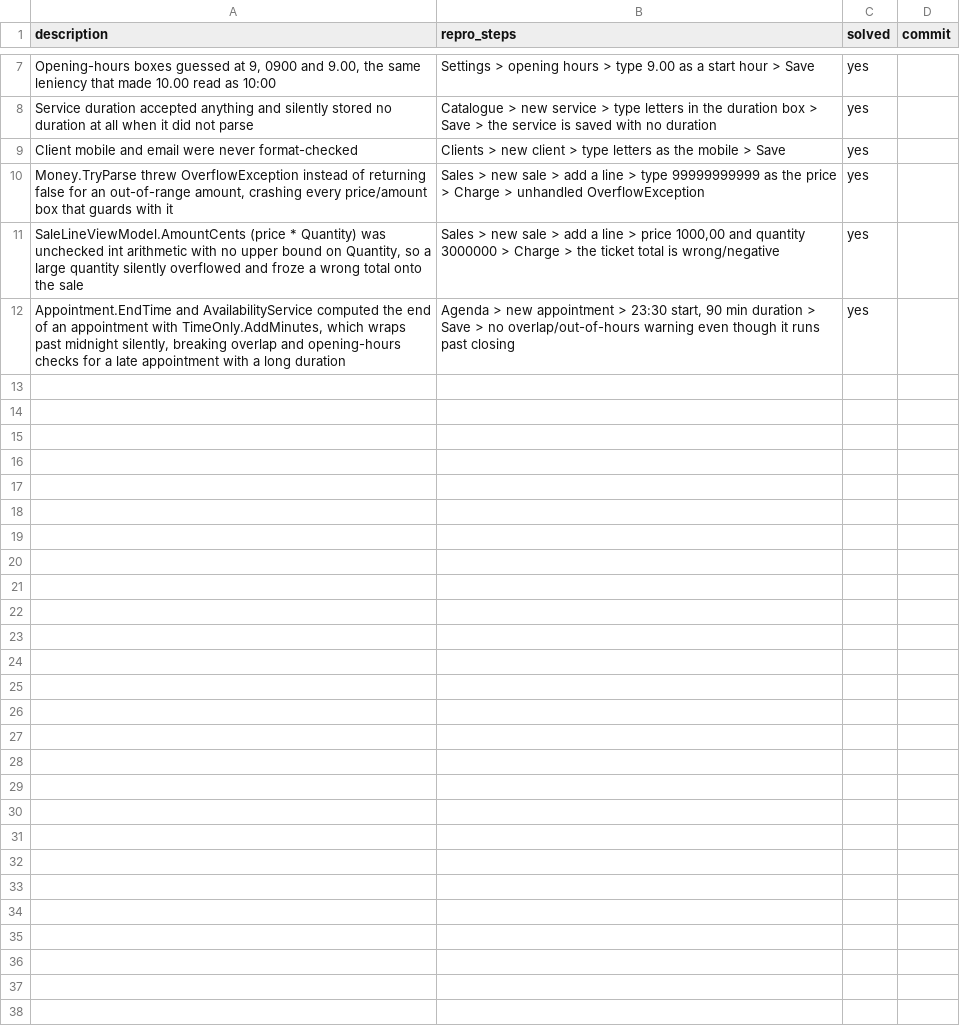
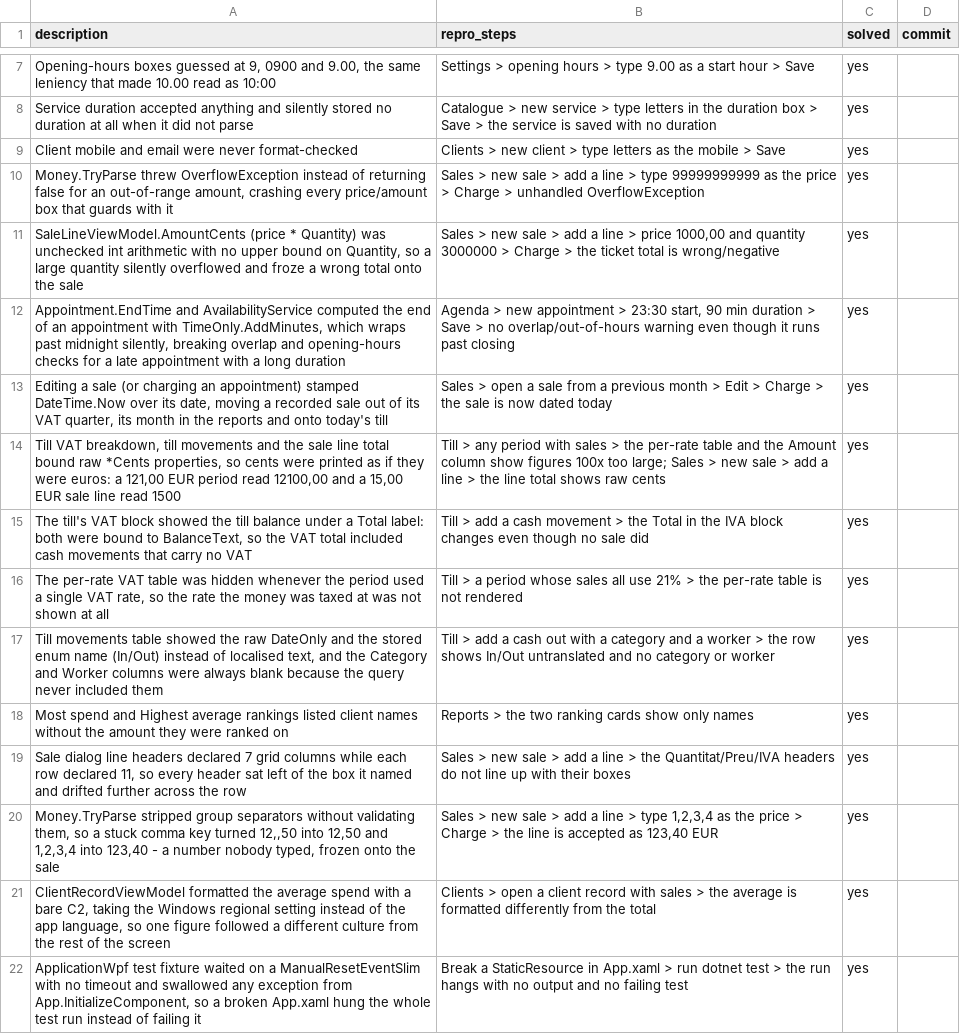
Before and after one commit to danielhoyosceldran/eva-gest, a CSV file: bugs.csv, drawn as a sheet; only a part is shown, gaps mark what is left out.

```diff
--- a/bugs.csv
+++ b/bugs.csv
@@ -12 +12,11 @@ description,repro_steps,solved,commit
 "Appointment.EndTime and AvailabilityService computed the end of an appointment with TimeOnly.AddMinutes, which wraps past midnight silently, breaking overlap and opening-hours checks for a late appointment with a long duration","Agenda > new appointment > 23:30 start, 90 min duration > Save > no overlap/out-of-hours warning even though it runs past closing",yes,
+"Editing a sale (or charging an appointment) stamped DateTime.Now over its date, moving a recorded sale out of its VAT quarter, its month in the reports and onto today's till","Sales > open a sale from a previous month > Edit > Charge > the sale is now dated today",yes,
+"Till VAT breakdown, till movements and the sale line total bound raw *Cents properties, so cents were printed as if they were euros: a 121,00 EUR period read 12100,00 and a 15,00 EUR sale line read 1500","Till > any period with sales > the per-rate table and the Amount column show figures 100x too large; Sales > new sale > add a line > the line total shows raw cents",yes,
+"The till's VAT block showed the till balance under a Total label: both were bound to BalanceText, so the VAT total included cash movements that carry no VAT","Till > add a cash movement > the Total in the IVA block changes even though no sale did",yes,
+"The per-rate VAT table was hidden whenever the period used a single VAT rate, so the rate the money was taxed at was not shown at all","Till > a period whose sales all use 21% > the per-rate table is not rendered",yes,
+"Till movements table showed the raw DateOnly and the stored enum name (In/Out) instead of localised text, and the Category and Worker columns were always blank because the query never included them","Till > add a cash out with a category and a worker > the row shows In/Out untranslated and no category or worker",yes,
+"Most spend and Highest average rankings listed client names without the amount they were ranked on","Reports > the two ranking cards show only names",yes,
+"Sale dialog line headers declared 7 grid columns while each row declared 11, so every header sat left of the box it named and drifted further across the row","Sales > new sale > add a line > the Quantitat/Preu/IVA headers do not line up with their boxes",yes,
+"Money.TryParse stripped group separators without validating them, so a stuck comma key turned 12,,50 into 12,50 and 1,2,3,4 into 123,40 - a number nobody typed, frozen onto the sale","Sales > new sale > add a line > type 1,2,3,4 as the price > Charge > the line is accepted as 123,40 EUR",yes,
+"ClientRecordViewModel formatted the average spend with a bare C2, taking the Windows regional setting instead of the app language, so one figure followed a different culture from the rest of the screen","Clients > open a client record with sales > the average is formatted differently from the total",yes,
+"ApplicationWpf test fixture waited on a ManualResetEventSlim with no timeout and swallowed any exception from App.InitializeComponent, so a broken App.xaml hung the whole test run instead of failing it","Break a StaticResource in App.xaml > run dotnet test > the run hangs with no output and no failing test",yes,
```
Also changed, not shown: 20 other files.
